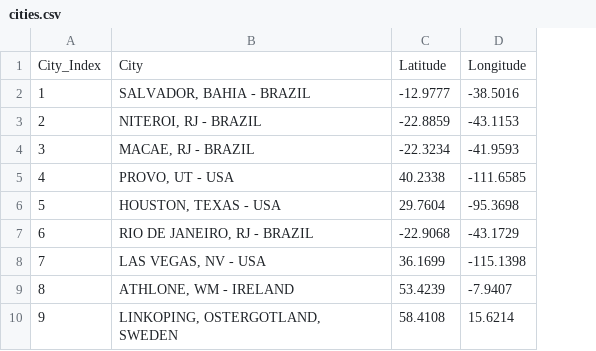
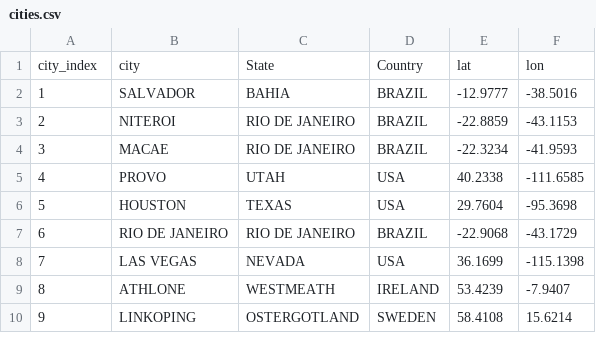
Before and after one commit to felipe88alves/R-Markdown-and-Leaflet, a CSV file: cities.csv, drawn as a sheet; removed rows and columns are numbered as before the commit, all else as after; the diff names each change by its address in the sheet, - before the commit and + after, or states it on an @@ line.

```diff
--- a/cities.csv
+++ b/cities.csv
-column B, rows 2-10: SALVADOR, BAHIA - BRAZIL | NITEROI, RJ - BRAZIL | MACAE, RJ - BRAZIL | PROVO, UT - USA | HOUSTON, TEXAS - USA | RIO DE JANEIRO, RJ - BRAZIL | LAS VEGAS, NV - USA | ATHLONE, WM - IRELAND | LINKOPING, OSTERGOTLAND, SWEDEN
+column B, rows 2-10: SALVADOR | NITEROI | MACAE | PROVO | HOUSTON | RIO DE JANEIRO | LAS VEGAS | ATHLONE | LINKOPING
+column C, rows 2-10: BAHIA | RIO DE JANEIRO | RIO DE JANEIRO | UTAH | TEXAS | RIO DE JANEIRO | NEVADA | WESTMEATH | OSTERGOTLAND
+column D, rows 2-10: BRAZIL | BRAZIL | BRAZIL | USA | USA | BRAZIL | USA | IRELAND | SWEDEN
-row 1: City_Index | City | Latitude | Longitude
+row 1: city_index | city | State | Country | lat | lon
```
Also changed, not shown: 2 other files.
